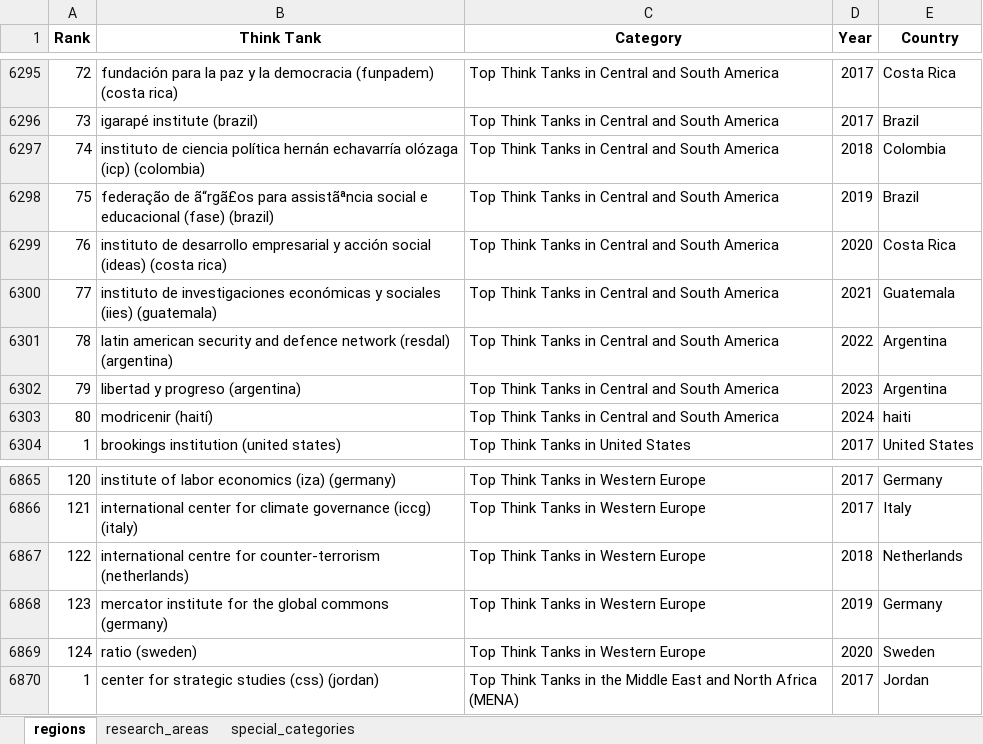
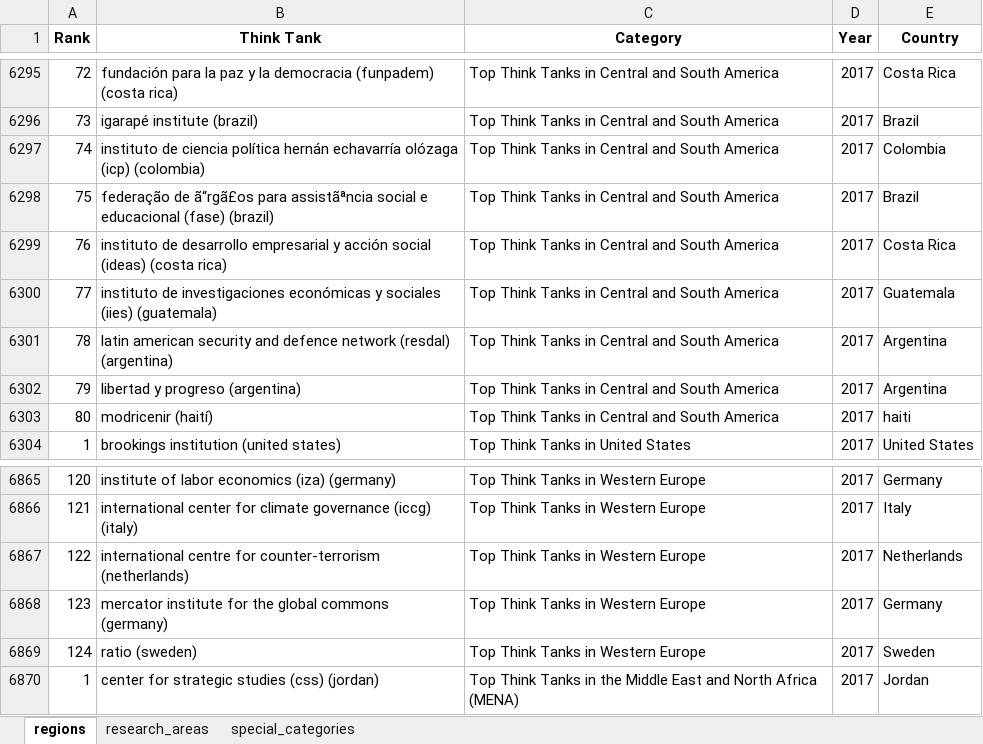
Before and after one commit to CarlottaB/GGTTIR, an Excel workbook: data/Neuste_Version2.xlsx, sheet regions, drawn as a sheet; only a part is shown, gaps mark what is left out; values as stored, in another font and other column widths than the file's, no borders; table styles not drawn; the diff covers the shown part only; the diff names each change by its address in the sheet, - before the commit and + after, or states it on an @@ line.

```diff
--- a/data/Neuste_Version2.xlsx (sheet regions)
+++ b/data/Neuste_Version2.xlsx (sheet regions)
-D6297 (Year): 2018
+D6297 (Year): 2017
-D6298 (Year): 2019
+D6298 (Year): 2017
-D6299 (Year): 2020
+D6299 (Year): 2017
-D6300 (Year): 2021
+D6300 (Year): 2017
-D6301 (Year): 2022
+D6301 (Year): 2017
-D6302 (Year): 2023
+D6302 (Year): 2017
-D6303 (Year): 2024
+D6303 (Year): 2017
-D6867 (Year): 2018
+D6867 (Year): 2017
-D6868 (Year): 2019
+D6868 (Year): 2017
-D6869 (Year): 2020
+D6869 (Year): 2017
```
Also changed, not shown: 22 edited cells elsewhere in this sheet, 1 other file.
